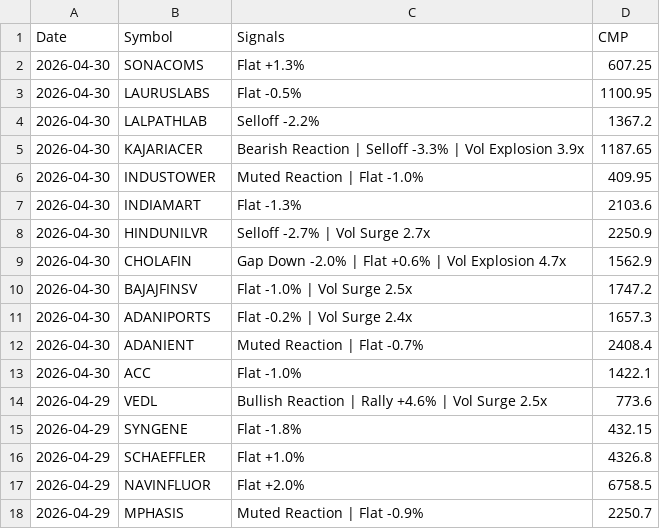
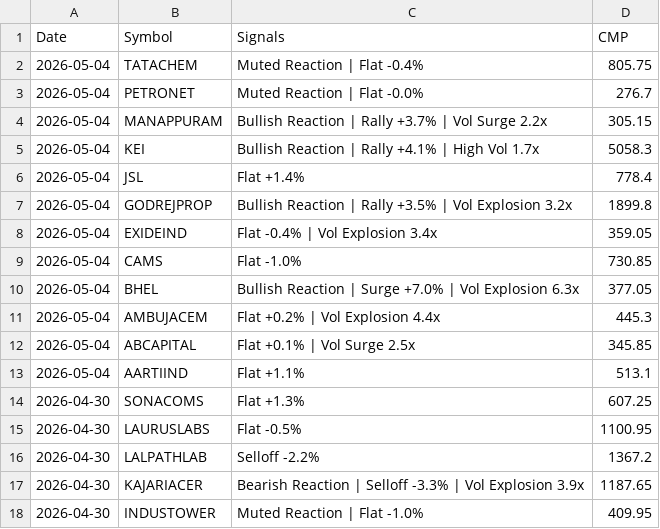
Before and after one commit to echelon26/quantex-subscription, a CSV file: quantex_logs/event_alpha.csv, drawn as a sheet; only a part is shown; the shorter side is filled out with more unchanged rows; the diff names each change by its address in the sheet, - before the commit and + after, or states it on an @@ line.

Commit message:
Event alpha scan: 2026-05-04 13:40 UTC

```diff
--- a/quantex_logs/event_alpha.csv
+++ b/quantex_logs/event_alpha.csv
+row 2: 2026-05-04 | TATACHEM | Muted Reaction | Flat -0.4% | 805.75
+row 3: 2026-05-04 | PETRONET | Muted Reaction | Flat -0.0% | 276.7
+row 4: 2026-05-04 | MANAPPURAM | Bullish Reaction | Rally +3.7% | Vol Surge 2.2x | 305.15
+row 5: 2026-05-04 | KEI | Bullish Reaction | Rally +4.1% | High Vol 1.7x | 5058.3
+row 6: 2026-05-04 | JSL | Flat +1.4% | 778.4
+row 7: 2026-05-04 | GODREJPROP | Bullish Reaction | Rally +3.5% | Vol Explosion 3.2x | 1899.8
+row 8: 2026-05-04 | EXIDEIND | Flat -0.4% | Vol Explosion 3.4x | 359.05
+row 9: 2026-05-04 | CAMS | Flat -1.0% | 730.85
+row 10: 2026-05-04 | BHEL | Bullish Reaction | Surge +7.0% | Vol Explosion 6.3x | 377.05
+row 11: 2026-05-04 | AMBUJACEM | Flat +0.2% | Vol Explosion 4.4x | 445.3
+row 12: 2026-05-04 | ABCAPITAL | Flat +0.1% | Vol Surge 2.5x | 345.85
+row 13: 2026-05-04 | AARTIIND | Flat +1.1% | 513.1
```
Also changed, not shown: 1 other file.
